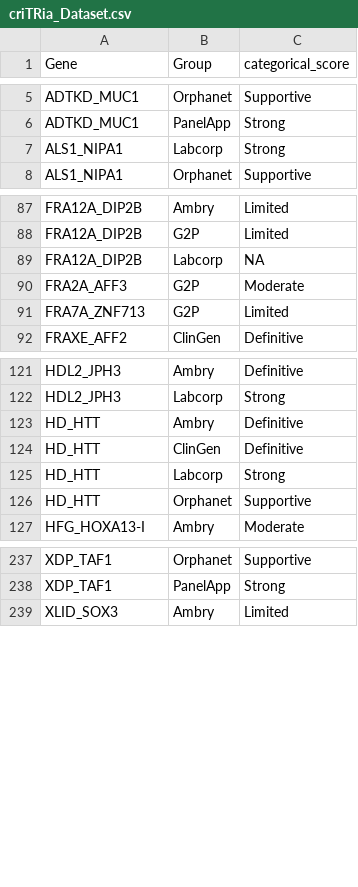
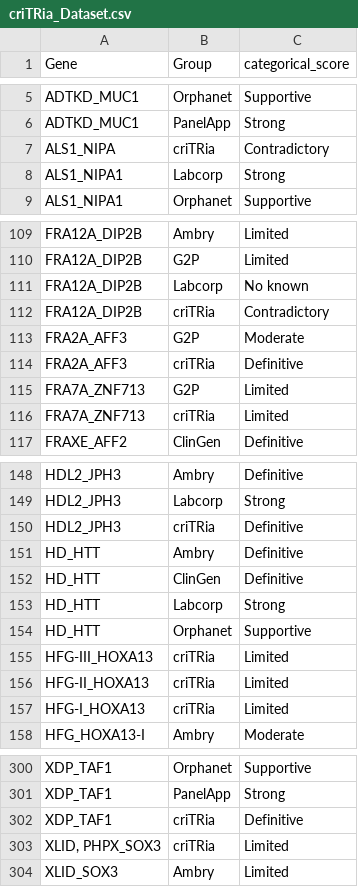
Before and after one commit to dashnowlab/criTRia, a CSV file: criTRia_Dataset.csv, drawn as a sheet; only a part is shown, gaps mark what is left out; the diff covers the shown part only.

```diff
--- a/criTRia_Dataset.csv
+++ b/criTRia_Dataset.csv
@@ -6,2 +6,3 @@ ADTKD_MUC1,Orphanet,Supportive
 ADTKD_MUC1,PanelApp,Strong
+ALS1_NIPA,criTRia,Contradictory
 ALS1_NIPA1,Labcorp,Strong
@@ -88,5 +110,8 @@ FRA12A_DIP2B,Ambry,Limited
 FRA12A_DIP2B,G2P,Limited
-FRA12A_DIP2B,Labcorp,NA
+FRA12A_DIP2B,Labcorp,No known
+FRA12A_DIP2B,criTRia,Contradictory
 FRA2A_AFF3,G2P,Moderate
+FRA2A_AFF3,criTRia,Definitive
 FRA7A_ZNF713,G2P,Limited
+FRA7A_ZNF713,criTRia,Limited
 FRAXE_AFF2,ClinGen,Definitive
@@ -122,2 +149,3 @@ HDL2_JPH3,Ambry,Definitive
 HDL2_JPH3,Labcorp,Strong
+HDL2_JPH3,criTRia,Definitive
 HD_HTT,Ambry,Definitive
@@ -126,2 +154,5 @@ HD_HTT,Labcorp,Strong
 HD_HTT,Orphanet,Supportive
+HFG-III_HOXA13,criTRia,Limited
+HFG-II_HOXA13,criTRia,Limited
+HFG-I_HOXA13,criTRia,Limited
 HFG_HOXA13-I,Ambry,Moderate
@@ -238,2 +301,4 @@ XDP_TAF1,Orphanet,Supportive
 XDP_TAF1,PanelApp,Strong
+XDP_TAF1,criTRia,Definitive
+"XLID, PHPX_SOX3",criTRia,Limited
 XLID_SOX3,Ambry,Limited
```
Also changed, not shown: 1 added row, 7 removed rows and 54 moved rows elsewhere in this file, 1 other file.
